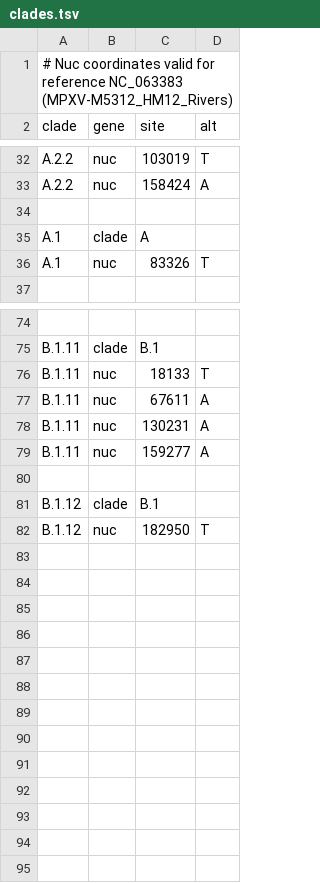
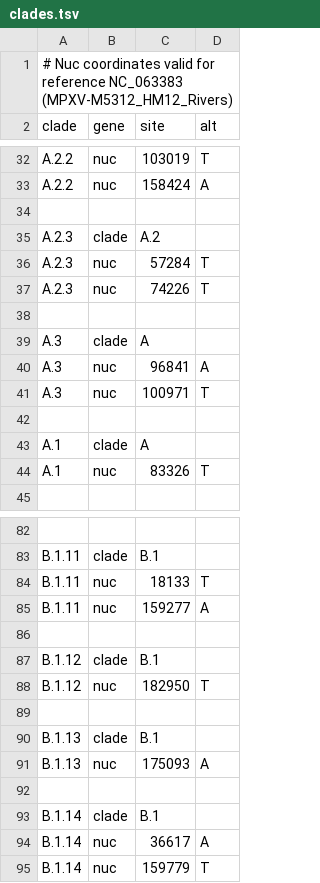
Before and after one commit to neherlab/nextclade_data_workflows, a TSV file: monkeypox/config/MPXV/clades.tsv, drawn as a sheet; only a part is shown, gaps mark what is left out; removed rows and columns are numbered as before the commit, all else as after; the diff names each change by its address in the sheet, - before the commit and + after, or states it on an @@ line.

Commit message:
Update mpxv clades and color ordering

```diff
--- a/monkeypox/config/MPXV/clades.tsv
+++ b/monkeypox/config/MPXV/clades.tsv
+row 35: A.2.3 | clade | A.2
+row 36: A.2.3 | nuc | 57284 | T
+row 37: A.2.3 | nuc | 74226 | T
+row 38: (empty)
+row 39: A.3 | clade | A
+row 40: A.3 | nuc | 96841 | A
+row 41: A.3 | nuc | 100971 | T
+row 42: (empty)
-row 77: B.1.11 | nuc | 67611 | A
-row 78: B.1.11 | nuc | 130231 | A
+row 89: (empty)
+row 90: B.1.13 | clade | B.1
+row 91: B.1.13 | nuc | 175093 | A
+row 92: (empty)
+row 93: B.1.14 | clade | B.1
+row 94: B.1.14 | nuc | 36617 | A
+row 95: B.1.14 | nuc | 159779 | T
```
Also changed, not shown: monkeypox/config/b1/clades.tsv, monkeypox/config/hpxv1/clades.tsv, 1 other file.
